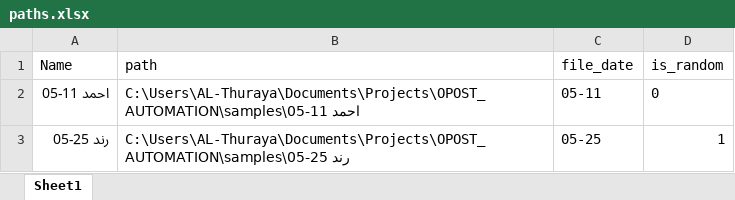
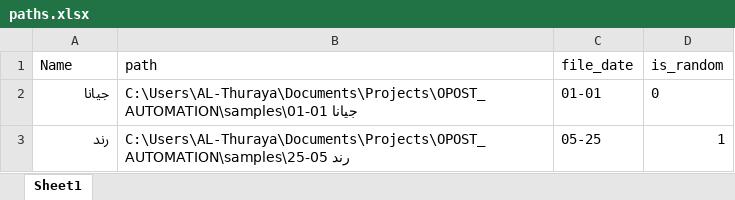
Before and after one commit to mohammadteeti/OPOST_AUTOMATION, an Excel workbook: paths.xlsx, sheet Sheet1, drawn as a sheet; values as stored, in another font and other column widths than the file's, no borders; the diff names each change by its address in the sheet, - before the commit and + after, or states it on an @@ line.

```diff
--- a/paths.xlsx (sheet Sheet1)
+++ b/paths.xlsx (sheet Sheet1)
-A2 (Name): احمد 11-05
+A2 (Name): جيانا
-B2 (path): C:\Users\AL-Thuraya\Documents\Projects\OPOST_AUTOMATION\samples\احمد 11-05
+B2 (path): C:\Users\AL-Thuraya\Documents\Projects\OPOST_AUTOMATION\samples\جيانا 01-01
-C2 (file_date): 05-11
+C2 (file_date): 01-01
-A3 (Name): رند 25-05
+A3 (Name): رند
-B3 (path): C:\Users\AL-Thuraya\Documents\Projects\OPOST_AUTOMATION\samples\رند 25-05
+B3 (path): C:\Users\AL-Thuraya\Documents\Projects\OPOST_AUTOMATION\samples\رند 05-25
```
Also changed, not shown: 8 other files.
